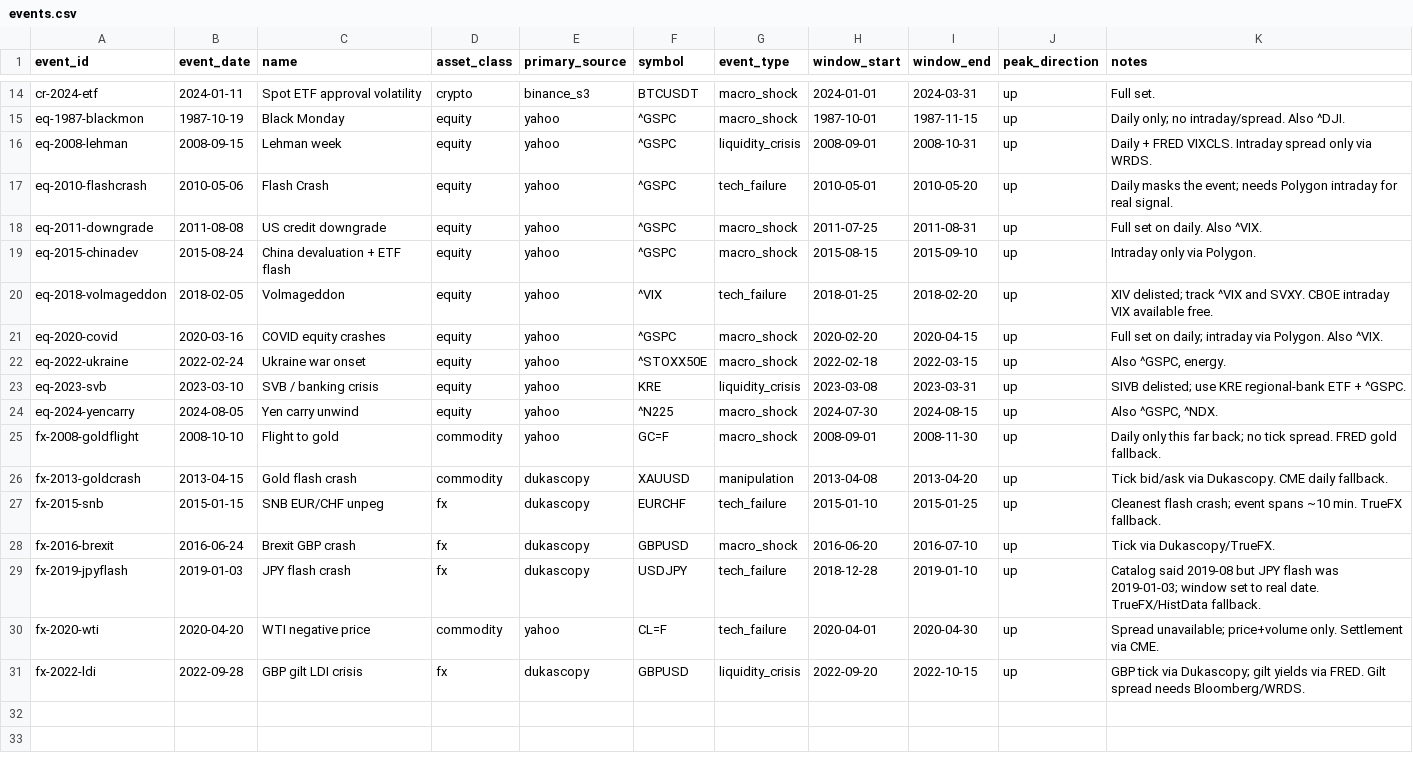
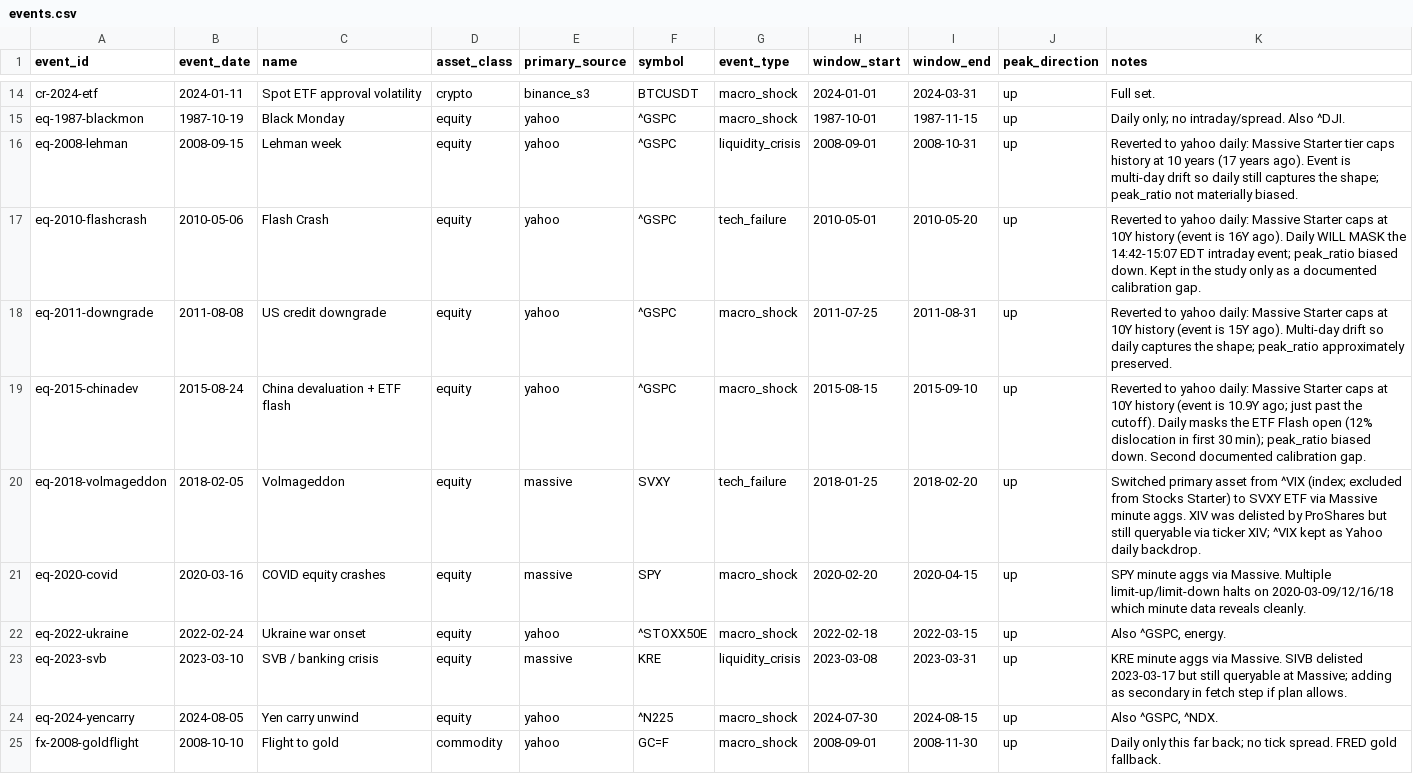
Before and after one commit to Nurnberg-Meistersinger/firerate-panic-sales, a CSV file: data-mining/events.csv, drawn as a sheet; only a part is shown, gaps mark what is left out; the shorter side is filled out with more unchanged rows.

Commit message:
Add Massive REST fetcher for equity intraday + update §VII
- fetch_massive.py: minute aggs via Massive/Polygon REST API (Stocks Starter tier, aggs only, no NBBO)
- fetchers.py + run.py: primary_source=massive dispatch
- events.csv: 3 US equity events on massive minute (Volmageddon-SVXY, COVID-SPY, SVB-KRE);
  4 older US equity events kept on yahoo daily (Massive Starter 10Y history cap;
  Flash Crash 2010 and ChinaDev 2015 documented as calibration gaps)
- Panic Sales.md §VII: refreshed with new peak_ratio table.
  Equity minute median: illiq=6127x, v=537x, sigma=26x (vs equity daily 9x/11x/4x).
  Volmageddon-SVXY tops illiq at 31963x. Amihud confirmed as impact-slope proxy
  without NBBO, saving 199 USD/mo on the addon.

```diff
--- a/data-mining/events.csv
+++ b/data-mining/events.csv
@@ -15,10 +15,10 @@ cr-2024-etf,2024-01-11,Spot ETF approval volatility,crypto,binance_s3,BTCUSDT,ma
 eq-1987-blackmon,1987-10-19,Black Monday,equity,yahoo,^GSPC,macro_shock,1987-10-01,1987-11-15,up,Daily only; no intraday/spread. Also ^DJI.
-eq-2008-lehman,2008-09-15,Lehman week,equity,yahoo,^GSPC,liquidity_crisis,2008-09-01,2008-10-31,up,Daily + FRED VIXCLS. Intraday spread only via WRDS.
-eq-2010-flashcrash,2010-05-06,Flash Crash,equity,yahoo,^GSPC,tech_failure,2010-05-01,2010-05-20,up,Daily masks the event; needs Polygon intraday for real signal.
-eq-2011-downgrade,2011-08-08,US credit downgrade,equity,yahoo,^GSPC,macro_shock,2011-07-25,2011-08-31,up,Full set on daily. Also ^VIX.
-eq-2015-chinadev,2015-08-24,China devaluation + ETF flash,equity,yahoo,^GSPC,macro_shock,2015-08-15,2015-09-10,up,Intraday only via Polygon.
-eq-2018-volmageddon,2018-02-05,Volmageddon,equity,yahoo,^VIX,tech_failure,2018-01-25,2018-02-20,up,XIV delisted; track ^VIX and SVXY. CBOE intraday VIX available free.
-eq-2020-covid,2020-03-16,COVID equity crashes,equity,yahoo,^GSPC,macro_shock,2020-02-20,2020-04-15,up,Full set on daily; intraday via Polygon. Also ^VIX.
+eq-2008-lehman,2008-09-15,Lehman week,equity,yahoo,^GSPC,liquidity_crisis,2008-09-01,2008-10-31,up,Reverted to yahoo daily: Massive Starter tier caps history at 10 years (17 years ago). Event is multi-day drift so daily still captures the shape; peak_ratio not materially biased.
+eq-2010-flashcrash,2010-05-06,Flash Crash,equity,yahoo,^GSPC,tech_failure,2010-05-01,2010-05-20,up,Reverted to yahoo daily: Massive Starter caps at 10Y history (event is 16Y ago). Daily WILL MASK the 14:42-15:07 EDT intraday event; peak_ratio biased down. Kept in the study only as a documented calibration gap.
+eq-2011-downgrade,2011-08-08,US credit downgrade,equity,yahoo,^GSPC,macro_shock,2011-07-25,2011-08-31,up,Reverted to yahoo daily: Massive Starter caps at 10Y history (event is 15Y ago). Multi-day drift so daily captures the shape; peak_ratio approximately preserved.
+eq-2015-chinadev,2015-08-24,China devaluation + ETF flash,equity,yahoo,^GSPC,macro_shock,2015-08-15,2015-09-10,up,Reverted to yahoo daily: Massive Starter caps at 10Y history (event is 10.9Y ago; just past the cutoff). Daily masks the ETF Flash open (12% dislocation in first 30 min); peak_ratio biased down. Second documented calibration gap.
+eq-2018-volmageddon,2018-02-05,Volmageddon,equity,massive,SVXY,tech_failure,2018-01-25,2018-02-20,up,"Switched primary asset from ^VIX (index; excluded from Stocks Starter) to SVXY ETF via Massive minute aggs. XIV was delisted by ProShares but still queryable via ticker XIV; ^VIX kept as Yahoo daily backdrop."
+eq-2020-covid,2020-03-16,COVID equity crashes,equity,massive,SPY,macro_shock,2020-02-20,2020-04-15,up,SPY minute aggs via Massive. Multiple limit-up/limit-down halts on 2020-03-09/12/16/18 which minute data reveals cleanly.
 eq-2022-ukraine,2022-02-24,Ukraine war onset,equity,yahoo,^STOXX50E,macro_shock,2022-02-18,2022-03-15,up,"Also ^GSPC, energy."
-eq-2023-svb,2023-03-10,SVB / banking crisis,equity,yahoo,KRE,liquidity_crisis,2023-03-08,2023-03-31,up,SIVB delisted; use KRE regional-bank ETF + ^GSPC.
+eq-2023-svb,2023-03-10,SVB / banking crisis,equity,massive,KRE,liquidity_crisis,2023-03-08,2023-03-31,up,KRE minute aggs via Massive. SIVB delisted 2023-03-17 but still queryable at Massive; adding as secondary in fetch step if plan allows.
 eq-2024-yencarry,2024-08-05,Yen carry unwind,equity,yahoo,^N225,macro_shock,2024-07-30,2024-08-15,up,"Also ^GSPC, ^NDX."
```
Also changed, not shown: data-mining/data/output/metrics.csv, 11 other files.
